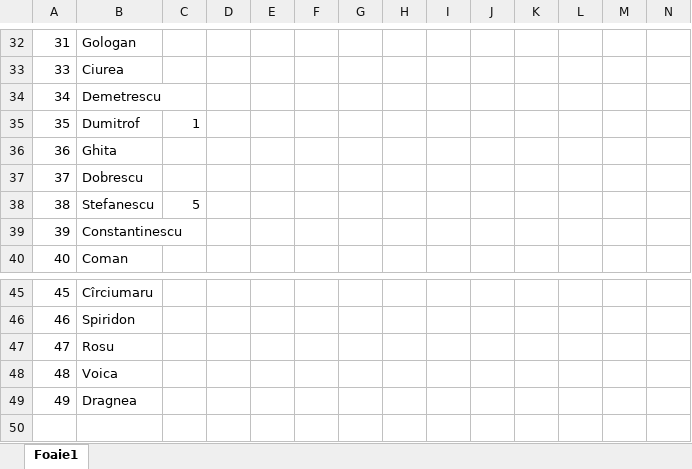
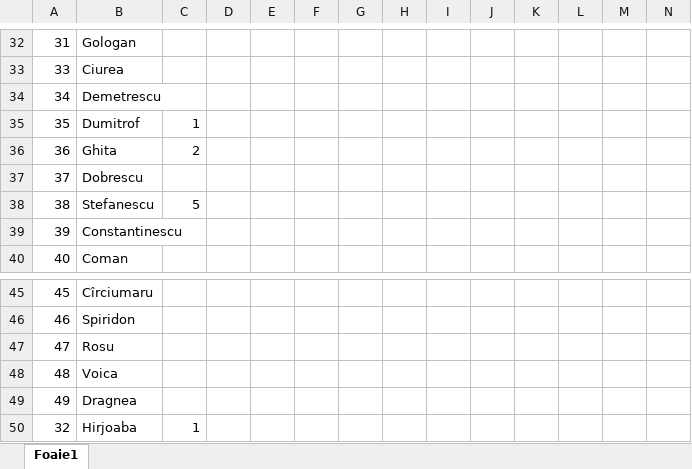
Before and after one commit to hirjoabaioan/fiziosearch.github.io, an Excel workbook: PhoneClicks.xlsx, sheet Foaie1, drawn as a sheet; only a part is shown, gaps mark what is left out; values as stored, in another font and other column widths than the file's, no borders; rows hold the shown columns only; the diff names each change by its address in the sheet, - before the commit and + after, or states it on an @@ line.

```diff
--- a/PhoneClicks.xlsx (sheet Foaie1)
+++ b/PhoneClicks.xlsx (sheet Foaie1)
-C36: (empty)
+C36: 2
+row 50: 32 | Hirjoaba | 1
```
Also changed, not shown: 2 other files.
